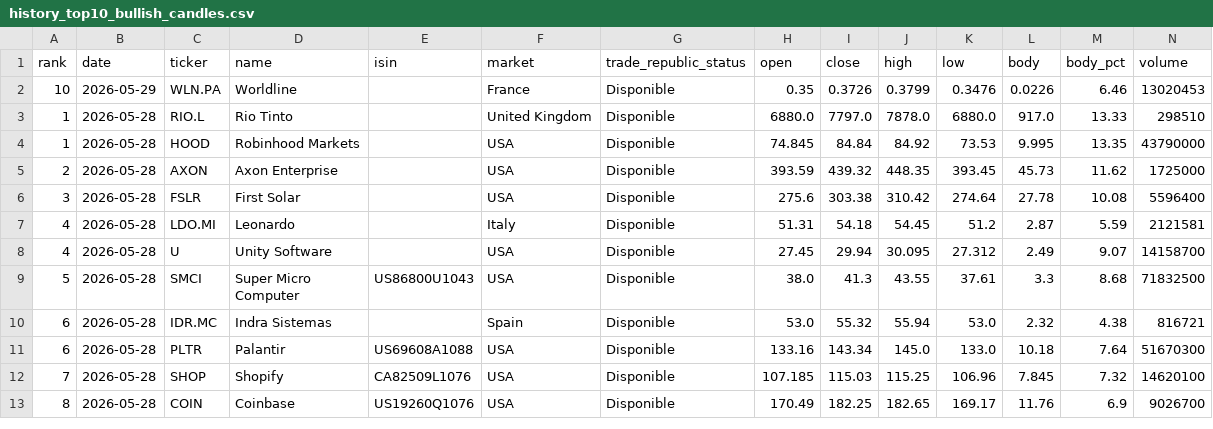
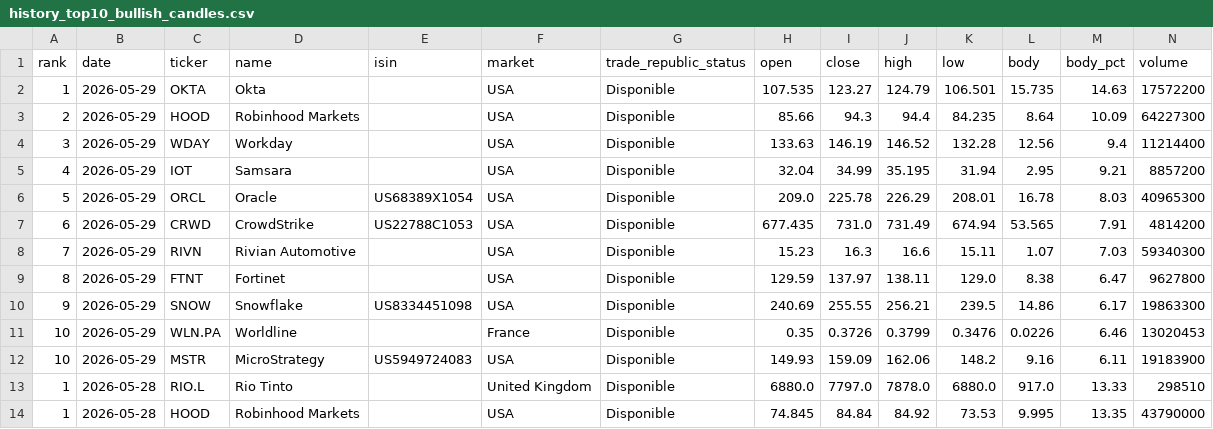
Before and after one commit to instialejandro-stack/stock-candle-scanner-actions, a CSV file: output/history_top10_bullish_candles.csv, drawn as a sheet; only a part is shown; the shorter side is filled out with more unchanged rows.

```diff
--- a/output/history_top10_bullish_candles.csv
+++ b/output/history_top10_bullish_candles.csv
@@ -1,3 +1,13 @@
 rank,date,ticker,name,isin,market,trade_republic_status,open,close,high,low,body,body_pct,volume
+1,2026-05-29,OKTA,Okta,,USA,Disponible,107.535,123.27,124.79,106.501,15.735,14.63,17572200
+2,2026-05-29,HOOD,Robinhood Markets,,USA,Disponible,85.66,94.3,94.4,84.235,8.64,10.09,64227300
+3,2026-05-29,WDAY,Workday,,USA,Disponible,133.63,146.19,146.52,132.28,12.56,9.4,11214400
+4,2026-05-29,IOT,Samsara,,USA,Disponible,32.04,34.99,35.195,31.94,2.95,9.21,8857200
+5,2026-05-29,ORCL,Oracle,US68389X1054,USA,Disponible,209.0,225.78,226.29,208.01,16.78,8.03,40965300
+6,2026-05-29,CRWD,CrowdStrike,US22788C1053,USA,Disponible,677.435,731.0,731.49,674.94,53.565,7.91,4814200
+7,2026-05-29,RIVN,Rivian Automotive,,USA,Disponible,15.23,16.3,16.6,15.11,1.07,7.03,59340300
+8,2026-05-29,FTNT,Fortinet,,USA,Disponible,129.59,137.97,138.11,129.0,8.38,6.47,9627800
+9,2026-05-29,SNOW,Snowflake,US8334451098,USA,Disponible,240.69,255.55,256.21,239.5,14.86,6.17,19863300
 10,2026-05-29,WLN.PA,Worldline,,France,Disponible,0.35,0.3726,0.3799,0.3476,0.0226,6.46,13020453
+10,2026-05-29,MSTR,MicroStrategy,US5949724083,USA,Disponible,149.93,159.09,162.06,148.2,9.16,6.11,19183900
 1,2026-05-28,RIO.L,Rio Tinto,,United Kingdom,Disponible,6880.0,7797.0,7878.0,6880.0,917.0,13.33,298510
```
Also changed, not shown: output/history_intraday_candidates.csv, output/intraday_candidates.csv, 2 other files.
